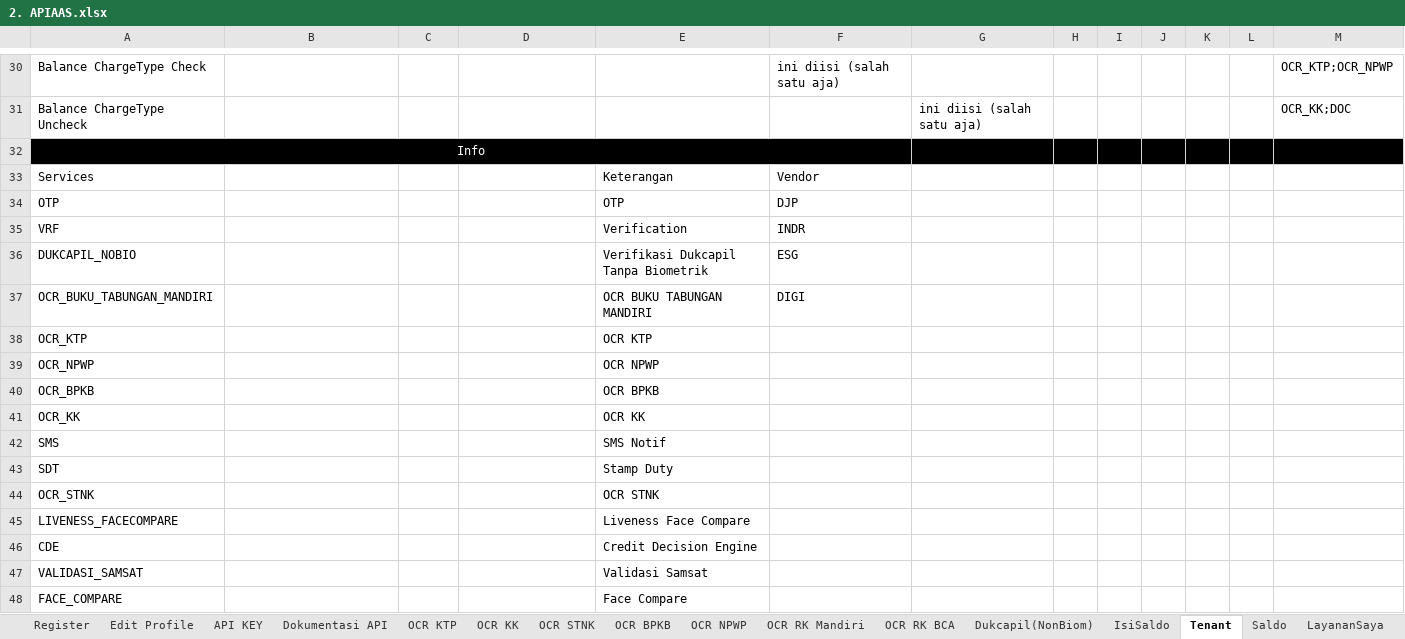
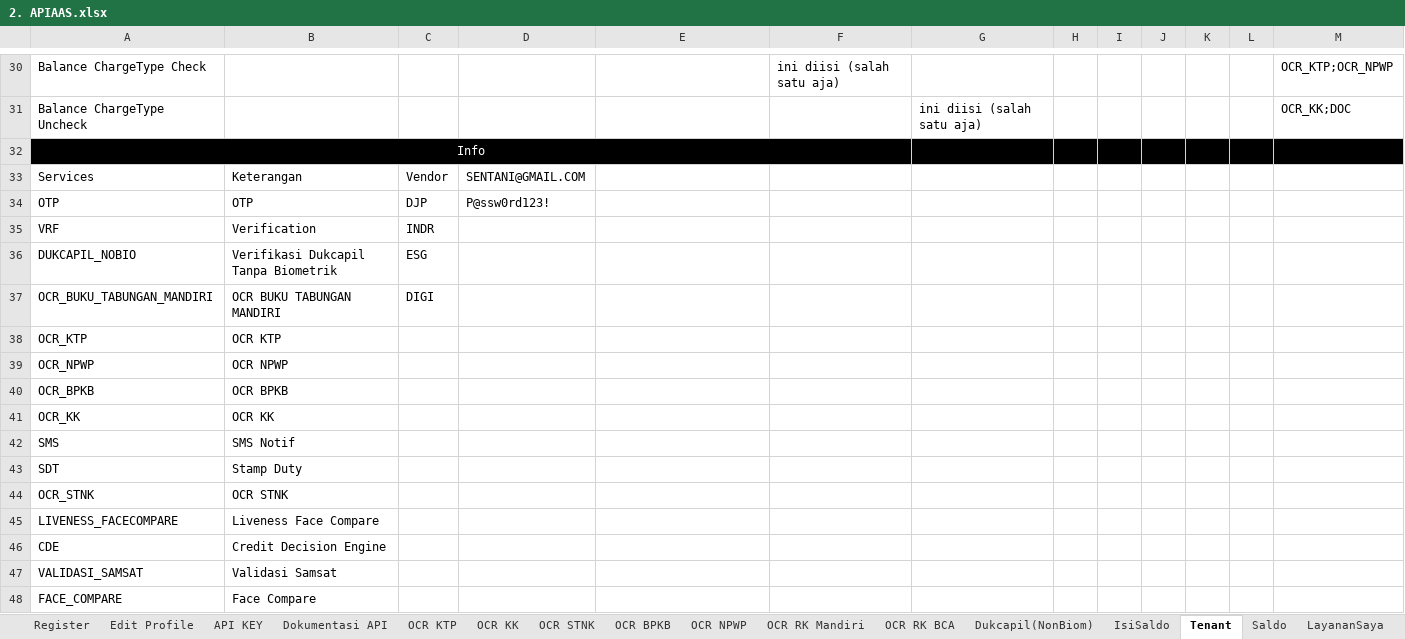
Before and after one commit to qcadins/ATAPIAAS, an Excel workbook: Excel/2. APIAAS.xlsx, sheet Tenant, drawn as a sheet; only a part is shown, gaps mark what is left out; values as stored, in another font and other column widths than the file's, no borders; conditional formats not drawn; removed rows and columns are numbered as before the commit, all else as after; the diff covers the shown part only; the diff names each change by its address in the sheet, - before the commit and + after, or states it on an @@ line.

```diff
--- a/Excel/2. APIAAS.xlsx (sheet Tenant)
+++ b/Excel/2. APIAAS.xlsx (sheet Tenant)
-row 33: Services |  |  |  | Keterangan | Vendor
-row 34: OTP |  |  |  | OTP | DJP
-row 35: VRF |  |  |  | Verification | INDR
-row 36: DUKCAPIL_NOBIO |  |  |  | Verifikasi Dukcapil Tanpa Biometrik | ESG
-row 37: OCR_BUKU_TABUNGAN_MANDIRI |  |  |  | OCR BUKU TABUNGAN MANDIRI | DIGI
+row 33: Services | Keterangan | Vendor | SENTANI@GMAIL.COM
+row 34: OTP | OTP | DJP | P@ssw0rd123!
+row 35: VRF | Verification | INDR
+row 36: DUKCAPIL_NOBIO | Verifikasi Dukcapil Tanpa Biometrik | ESG
+row 37: OCR_BUKU_TABUNGAN_MANDIRI | OCR BUKU TABUNGAN MANDIRI | DIGI
-B38: (empty)
+B38: OCR KTP
-E38: OCR KTP
+E38: (empty)
-B39: (empty)
+B39: OCR NPWP
-E39: OCR NPWP
+E39: (empty)
-B40: (empty)
+B40: OCR BPKB
-E40: OCR BPKB
+E40: (empty)
-B41: (empty)
+B41: OCR KK
-E41: OCR KK
+E41: (empty)
-B42: (empty)
+B42: SMS Notif
-E42: SMS Notif
+E42: (empty)
-B43: (empty)
+B43: Stamp Duty
-E43: Stamp Duty
+E43: (empty)
-B44: (empty)
+B44: OCR STNK
-E44: OCR STNK
+E44: (empty)
-B45: (empty)
+B45: Liveness Face Compare
-E45: Liveness Face Compare
+E45: (empty)
-B46: (empty)
+B46: Credit Decision Engine
-E46: Credit Decision Engine
+E46: (empty)
-B47: (empty)
+B47: Validasi Samsat
-E47: Validasi Samsat
+E47: (empty)
-B48: (empty)
+B48: Face Compare
-E48: Face Compare
+E48: (empty)
```
Also changed, not shown: 2 added rows and 12 edited cells elsewhere in this sheet, sheet RiwayatTransaksi, sheet Top Up, sheet Coupon, sheet User, sheet Role, sheet Dokumentasi API, formulas that keep their value.
